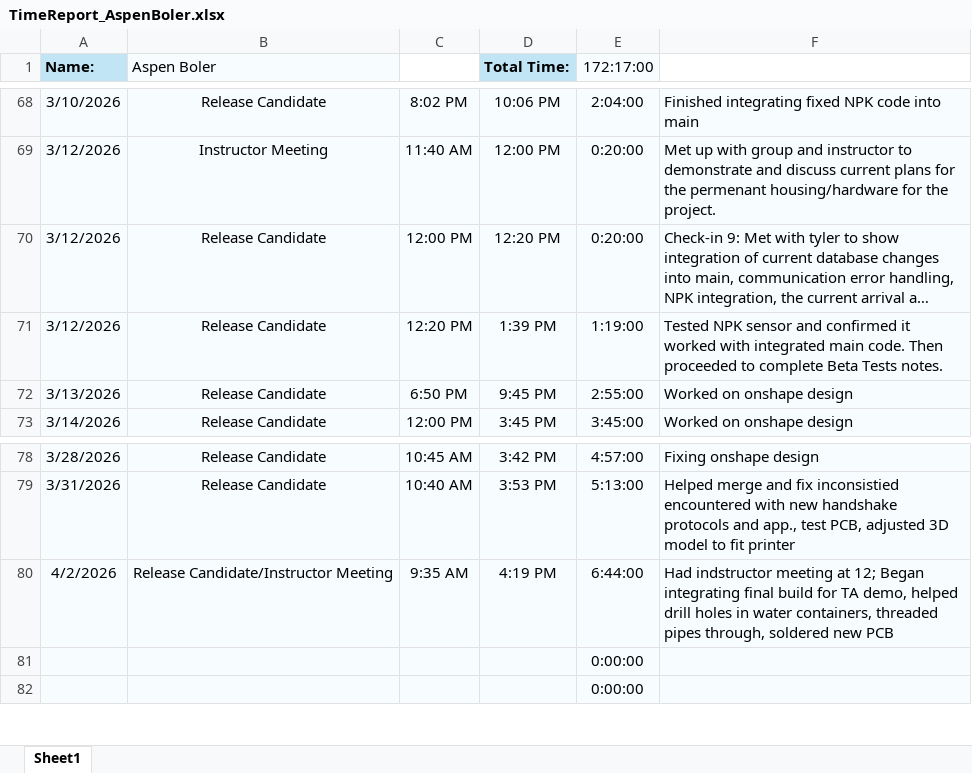
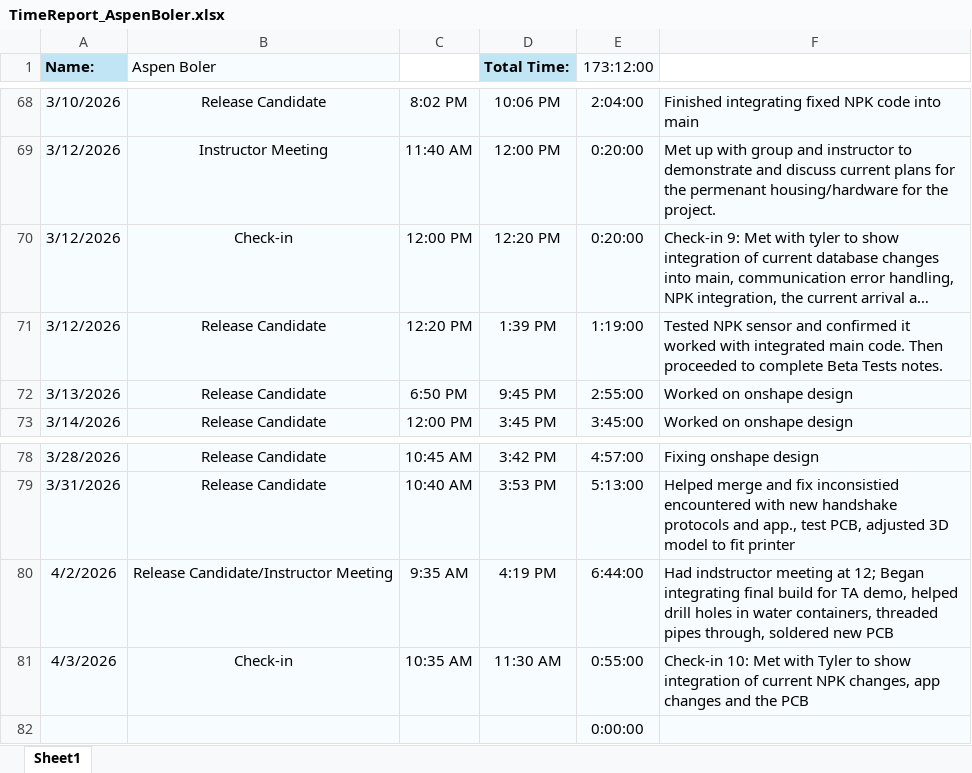
Before and after one commit to aboler/plant-partner, an Excel workbook: Documentation/Contributions/TimeReport_AspenBoler.xlsx, sheet Sheet1, drawn as a sheet; only a part is shown, gaps mark what is left out; long unchanged cells end in …; values as stored, in another font and other column widths than the file's, no borders; removed rows and columns are numbered as before the commit, all else as after; the diff names each change by its address in the sheet, - before the commit and + after, or states it on an @@ line.

```diff
--- a/Documentation/Contributions/TimeReport_AspenBoler.xlsx (sheet Sheet1)
+++ b/Documentation/Contributions/TimeReport_AspenBoler.xlsx (sheet Sheet1)
-E1: 172:17:00
+E1: 173:12:00
-B70 (Aspen Boler): Release Candidate
+B70 (Aspen Boler): Check-in
-row 81:  |  |  |  | 0:00:00
+row 81: 4/3/2026 | Check-in | 10:35 AM | 11:30 AM | 0:55:00 | Check-in 10: Met with Tyler to show integration of current NPK changes, app changes and the PCB
```
Also changed, not shown: 1 other file.
